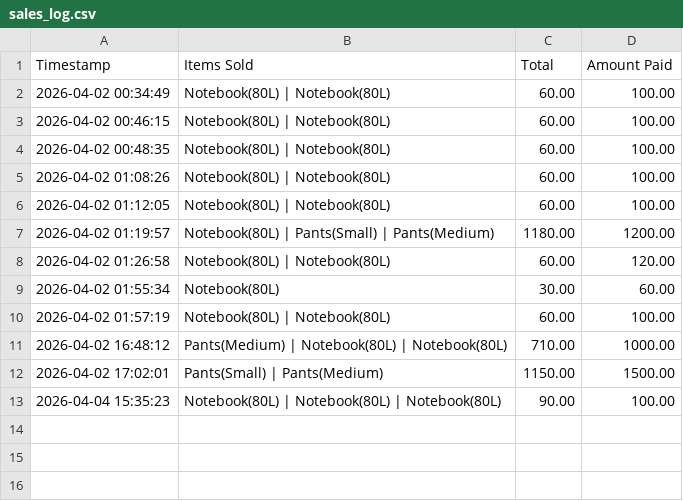
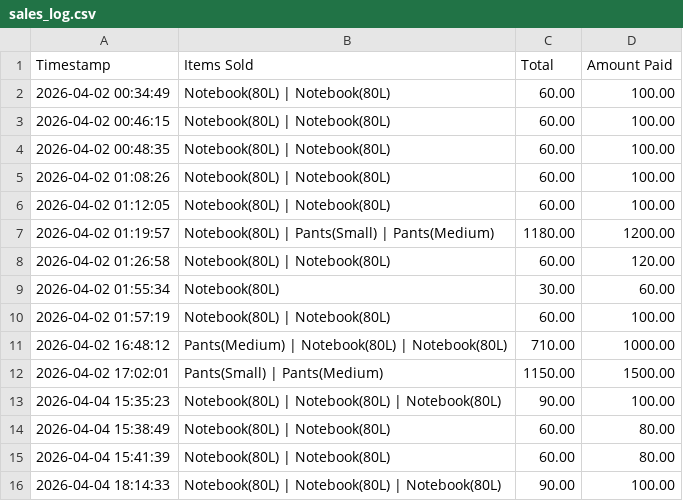
Before and after one commit to Muwiii16/POS, a CSV file: sales_log.csv, drawn as a sheet.

```diff
--- a/sales_log.csv
+++ b/sales_log.csv
@@ -13 +13,4 @@ Timestamp,Items Sold,Total,Amount Paid
 2026-04-04 15:35:23,Notebook(80L) | Notebook(80L) | Notebook(80L),90.00,100.00
+2026-04-04 15:38:49,Notebook(80L) | Notebook(80L),60.00,80.00
+2026-04-04 15:41:39,Notebook(80L) | Notebook(80L),60.00,80.00
+2026-04-04 18:14:33,Notebook(80L) | Notebook(80L) | Notebook(80L),90.00,100.00
```
Also changed, not shown: 3 other files.
